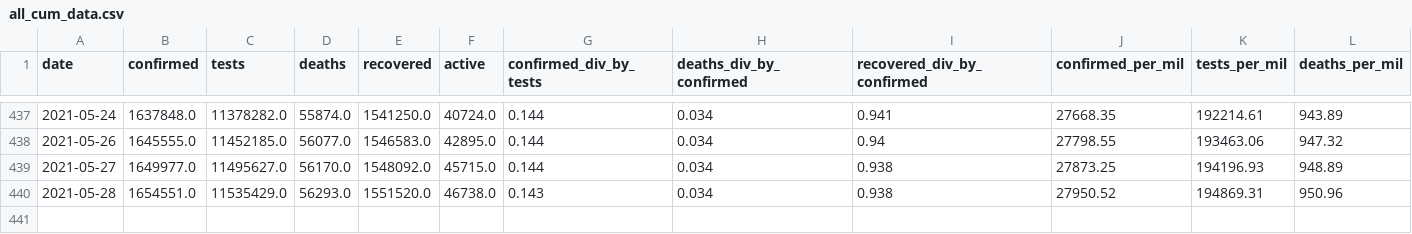
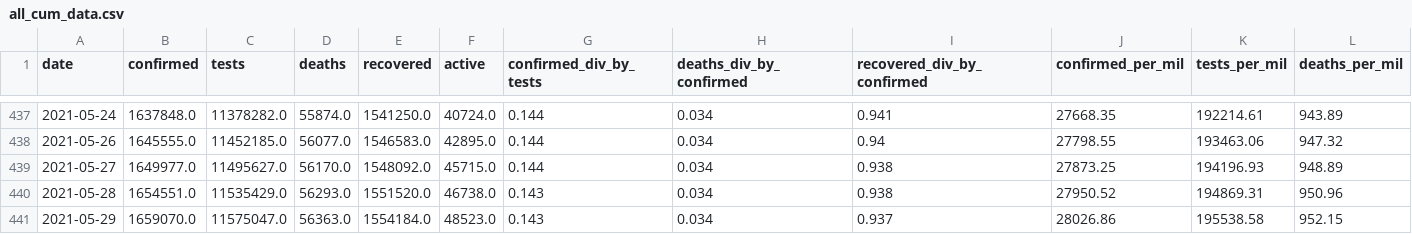
Before and after one commit to SimonRosen173/Covid19SAData_Data, a CSV file: data/sa/all_cum_data.csv, drawn as a sheet; only a part is shown, gaps mark what is left out; rows hold the shown columns only; the diff names each change by its address in the sheet, - before the commit and + after, or states it on an @@ line.

```diff
--- a/data/sa/all_cum_data.csv
+++ b/data/sa/all_cum_data.csv
+row 441: 2021-05-29 | 1659070.0 | 11575047.0 | 56363.0 | 1554184.0 | 48523.0 | 0.143 | 0.034 | 0.937 | 28026.86 | 195538.58 | 952.15
```
Also changed, not shown: data/sa/all_daily_data.csv, data/scraped/covid19za_provincial_cumulative_timeline_confirmed.csv, 5 other files.
